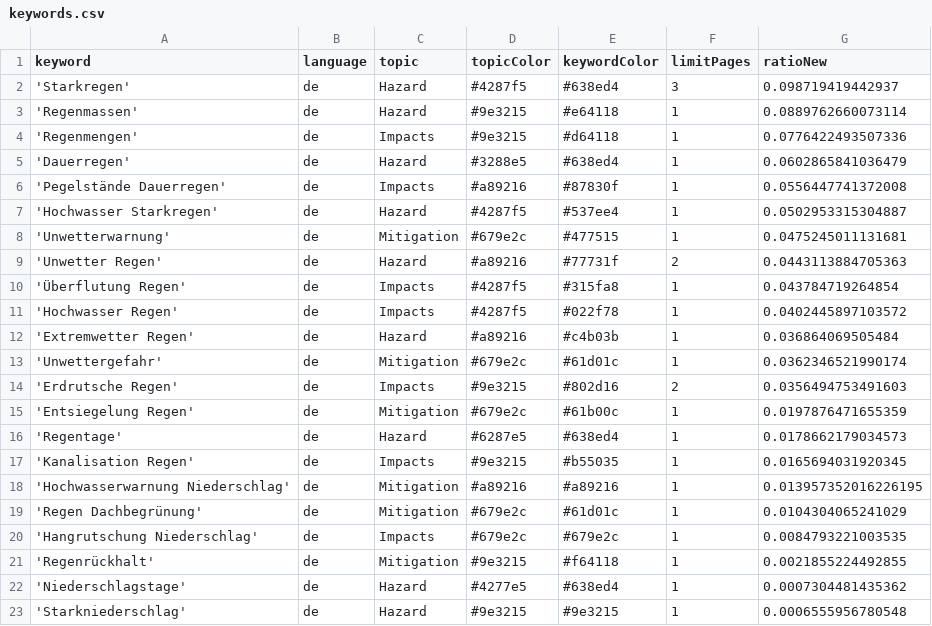
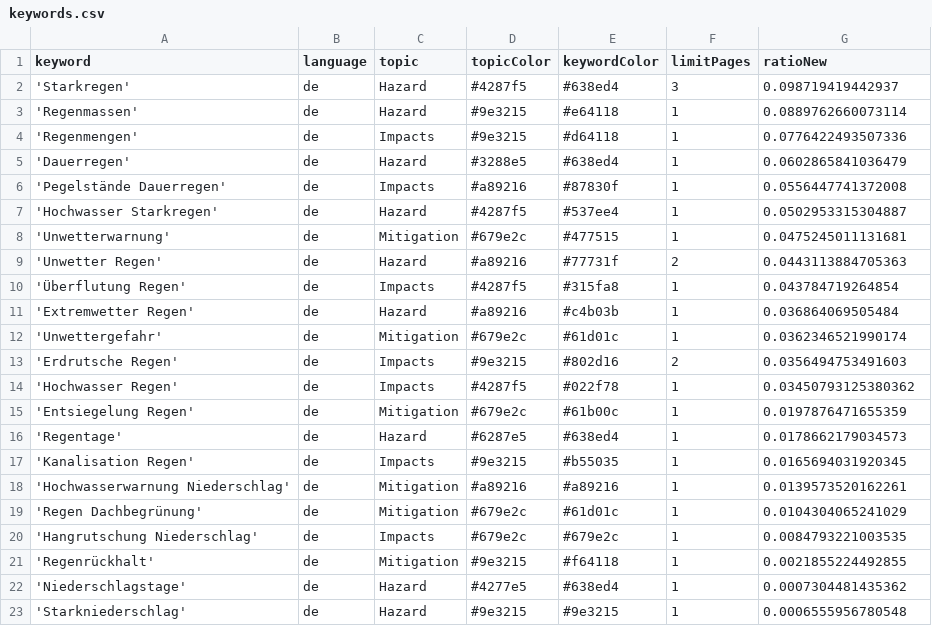
Before and after one commit to jannikdo28-news/RainIsComing, a CSV file: keywords.csv, drawn as a sheet.

Commit message:
Commit from GitHub Actions (harvest:0.0)

```diff
--- a/keywords.csv
+++ b/keywords.csv
@@ -10,3 +10,2 @@ keyword,language,topic,topicColor,keywordColor,limitPages,ratioNew
 'Überflutung Regen',de,Impacts,#4287f5,#315fa8,1,0.043784719264854
-'Hochwasser Regen',de,Impacts,#4287f5,#022f78,1,0.0402445897103572
 'Extremwetter Regen',de,Hazard,#a89216,#c4b03b,1,0.036864069505484
@@ -14,2 +13,3 @@ keyword,language,topic,topicColor,keywordColor,limitPages,ratioNew
 'Erdrutsche Regen',de,Impacts,#9e3215,#802d16,2,0.0356494753491603
+'Hochwasser Regen',de,Impacts,#4287f5,#022f78,1,0.03450793125380362
 'Entsiegelung Regen',de,Mitigation,#679e2c,#61b00c,1,0.0197876471655359
@@ -17,3 +17,3 @@ keyword,language,topic,topicColor,keywordColor,limitPages,ratioNew
 'Kanalisation Regen',de,Impacts,#9e3215,#b55035,1,0.0165694031920345
-'Hochwasserwarnung Niederschlag',de,Mitigation,#a89216,#a89216,1,0.013957352016226195
+'Hochwasserwarnung Niederschlag',de,Mitigation,#a89216,#a89216,1,0.0139573520162261
 'Regen Dachbegrünung',de,Mitigation,#679e2c,#61d01c,1,0.0104304065241029
```
